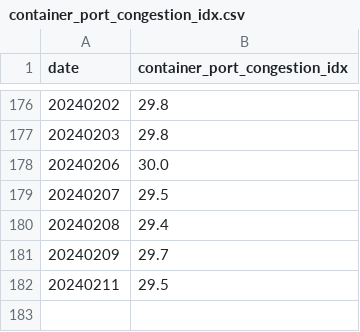
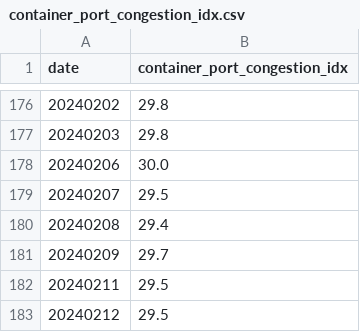
Before and after one commit to cHM6Ly92Y2Itc/clarkson_crawler, a CSV file: data/container_port_congestion_idx.csv (was container_port_congestion_idx.csv), drawn as a sheet; only a part is shown, gaps mark what is left out; the diff names each change by its address in the sheet, - before the commit and + after, or states it on an @@ line.

```diff
--- a/container_port_congestion_idx.csv
+++ b/data/container_port_congestion_idx.csv
+row 183: 20240212 | 29.5
```
Also changed, not shown: data/clarkson.csv, 3 other files.
